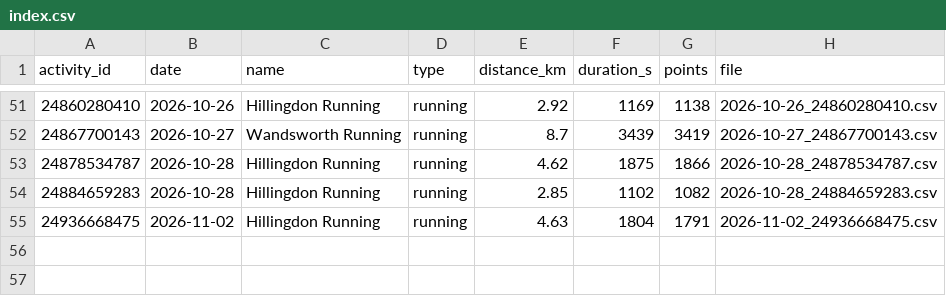
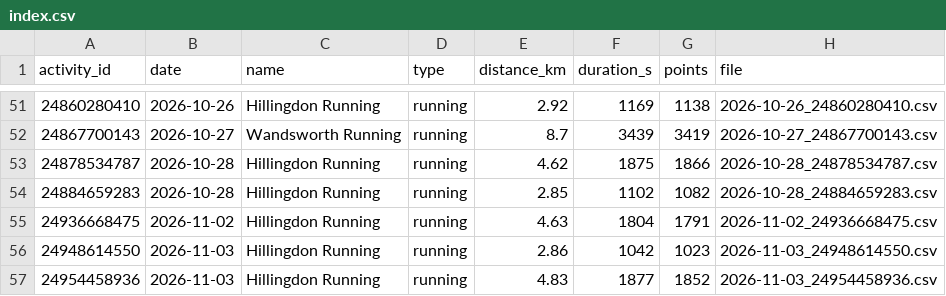
Before and after one commit to Swithington/garmin-sync, a CSV file: gps/index.csv, drawn as a sheet; only a part is shown, gaps mark what is left out.

```diff
--- a/gps/index.csv
+++ b/gps/index.csv
@@ -55 +55,3 @@ activity_id,date,name,type,distance_km,duration_s,points,file
 24936668475,2026-11-02,Hillingdon Running,running,4.63,1804,1791,2026-11-02_24936668475.csv
+24948614550,2026-11-03,Hillingdon Running,running,2.86,1042,1023,2026-11-03_24948614550.csv
+24954458936,2026-11-03,Hillingdon Running,running,4.83,1877,1852,2026-11-03_24954458936.csv
```
Also changed, not shown: 4 other files.
